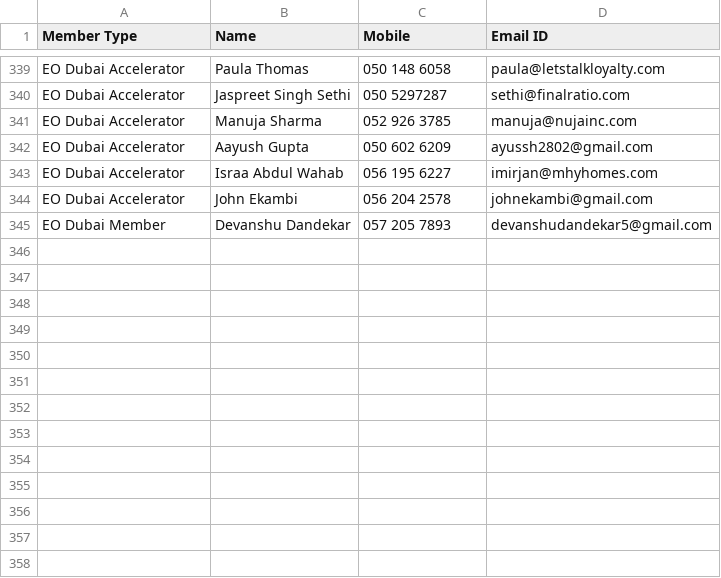
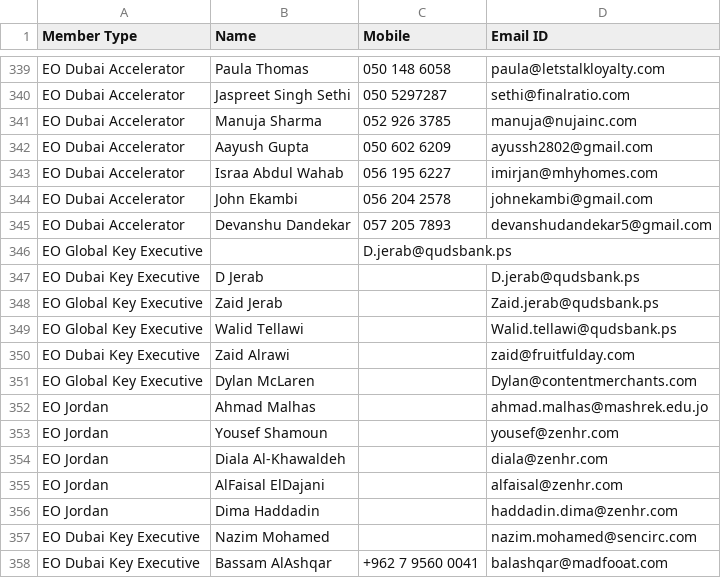
Before and after one commit to nxg-eo/backend, a CSV file: EO Dubai Database.csv, drawn as a sheet; only a part is shown, gaps mark what is left out.

```diff
--- a/EO Dubai Database.csv
+++ b/EO Dubai Database.csv
@@ -345,2 +345,15 @@ EO Dubai Accelerator,Israa Abdul Wahab ,056 195 6227,imirjan@mhyhomes.com
 EO Dubai Accelerator,John Ekambi,056 204 2578,johnekambi@gmail.com
-EO Dubai Member,Devanshu Dandekar,057 205 7893,devanshudandekar5@gmail.com
+EO Dubai Accelerator,Devanshu Dandekar,057 205 7893,devanshudandekar5@gmail.com
+EO Global Key Executive,,D.jerab@qudsbank.ps
+EO Dubai Key Executive,D Jerab,,D.jerab@qudsbank.ps
+EO Global Key Executive,Zaid Jerab,,Zaid.jerab@qudsbank.ps
+EO Global Key Executive,Walid Tellawi,,Walid.tellawi@qudsbank.ps
+EO Dubai Key Executive,Zaid Alrawi,,zaid@fruitfulday.com
+EO Global Key Executive,Dylan McLaren,,Dylan@contentmerchants.com
+EO Jordan,Ahmad Malhas,,ahmad.malhas@mashrek.edu.jo
+EO Jordan,Yousef Shamoun,,yousef@zenhr.com
+EO Jordan,Diala Al-Khawaldeh,,diala@zenhr.com
+EO Jordan,AlFaisal ElDajani,,alfaisal@zenhr.com
+EO Jordan,Dima Haddadin,,haddadin.dima@zenhr.com
+EO Dubai Key Executive,Nazim Mohamed,,nazim.mohamed@sencirc.com
+EO Dubai Key Executive,Bassam AlAshqar,+962 7 9560 0041,balashqar@madfooat.com
```
Also changed, not shown: 6 other files.
